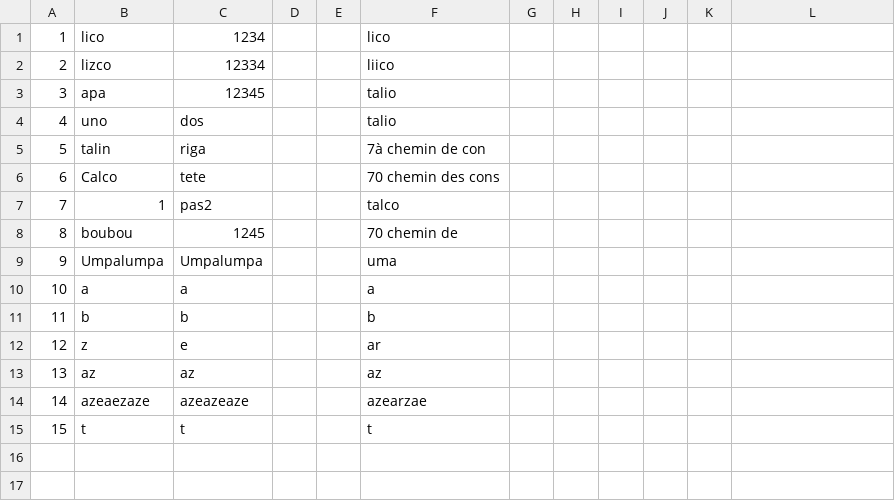
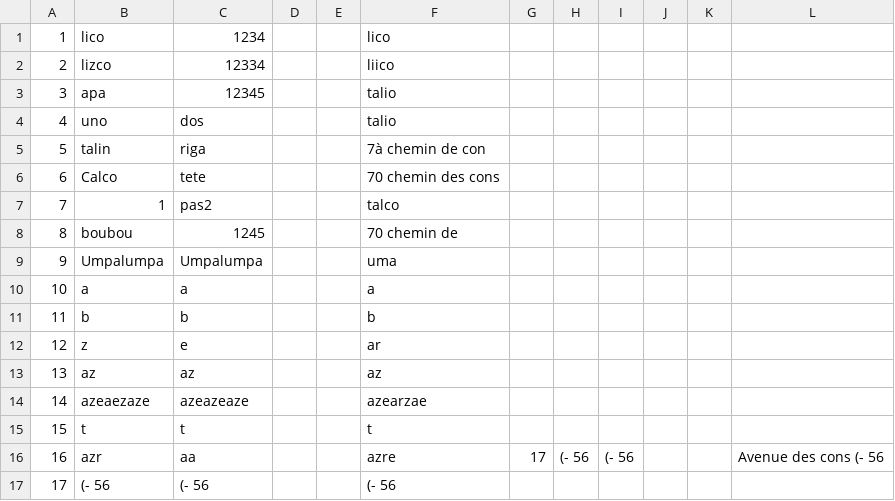
Before and after one commit to sylwan-bouderbala/JavaPrro, a CSV file: datas/Centre_tri.csv, drawn as a sheet; the diff names each change by its address in the sheet, - before the commit and + after, or states it on an @@ line.

Commit message:
lalalalalaa

```diff
--- a/datas/Centre_tri.csv
+++ b/datas/Centre_tri.csv
+row 16: 16 | azr | aa |  |  | azre | 17 | (- 56 | (- 56 |  |  | Avenue des cons (- 56
+row 17: 17 | (- 56 | (- 56 |  |  | (- 56
```
